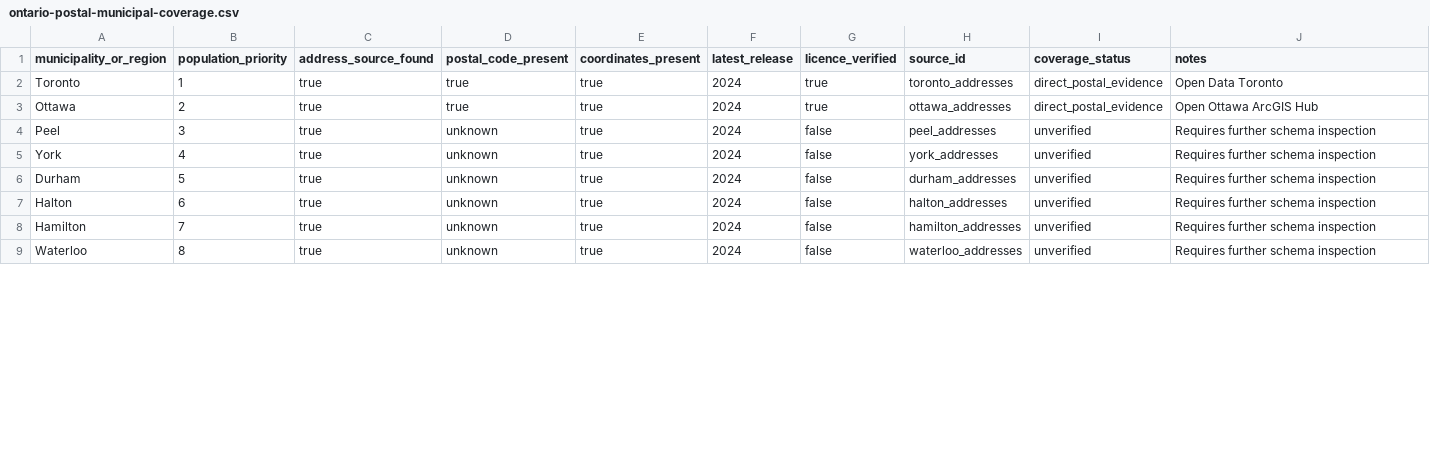
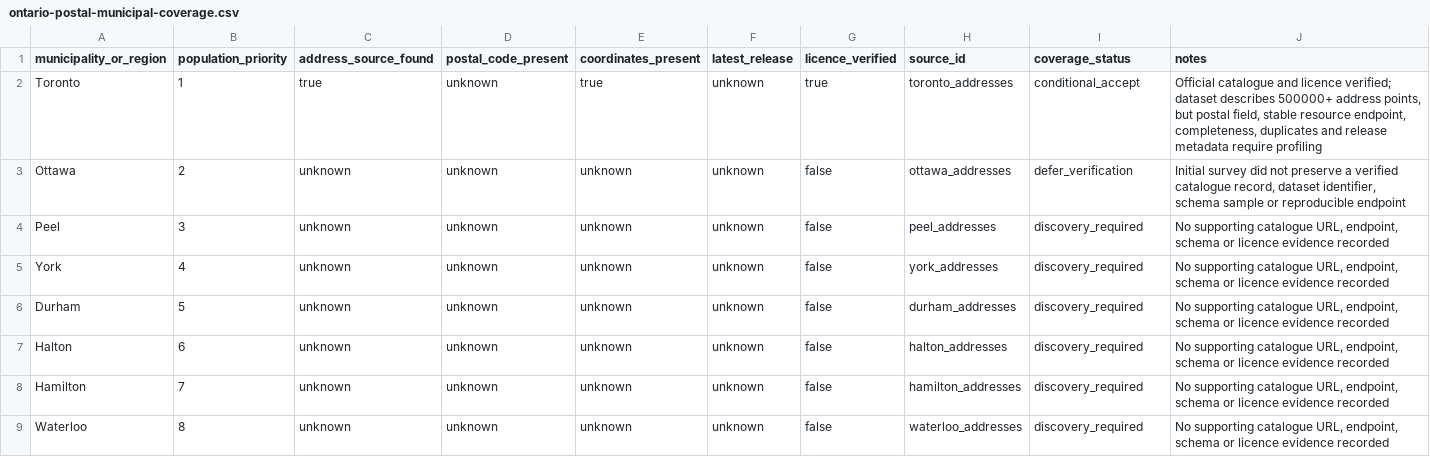
Before and after one commit to lennon-li/OPCC, a CSV file: research/ontario-postal-municipal-coverage.csv, drawn as a sheet; only a part is shown; the diff covers the shown part only.

Commit message:
Correct municipal source verification statuses

```diff
--- a/research/ontario-postal-municipal-coverage.csv
+++ b/research/ontario-postal-municipal-coverage.csv
@@ -1,9 +1,9 @@
 municipality_or_region,population_priority,address_source_found,postal_code_present,coordinates_present,latest_release,licence_verified,source_id,coverage_status,notes
-Toronto,1,true,true,true,2024,true,toronto_addresses,direct_postal_evidence,Open Data Toronto
-Ottawa,2,true,true,true,2024,true,ottawa_addresses,direct_postal_evidence,Open Ottawa ArcGIS Hub
-Peel,3,true,unknown,true,2024,false,peel_addresses,unverified,Requires further schema inspection
-York,4,true,unknown,true,2024,false,york_addresses,unverified,Requires further schema inspection
-Durham,5,true,unknown,true,2024,false,durham_addresses,unverified,Requires further schema inspection
-Halton,6,true,unknown,true,2024,false,halton_addresses,unverified,Requires further schema inspection
-Hamilton,7,true,unknown,true,2024,false,hamilton_addresses,unverified,Requires further schema inspection
-Waterloo,8,true,unknown,true,2024,false,waterloo_addresses,unverified,Requires further schema inspection
+Toronto,1,true,unknown,true,unknown,true,toronto_addresses,conditional_accept,"Official catalogue and licence verified; dataset describes 500000+ address points, but postal field, stable resource endpoint, completeness, duplicates and release metadata require profiling"
+Ottawa,2,unknown,unknown,unknown,unknown,false,ottawa_addresses,defer_verification,"Initial survey did not preserve a verified catalogue record, dataset identifier, schema sample or reproducible endpoint"
+Peel,3,unknown,unknown,unknown,unknown,false,peel_addresses,discovery_required,"No supporting catalogue URL, endpoint, schema or licence evidence recorded"
+York,4,unknown,unknown,unknown,unknown,false,york_addresses,discovery_required,"No supporting catalogue URL, endpoint, schema or licence evidence recorded"
+Durham,5,unknown,unknown,unknown,unknown,false,durham_addresses,discovery_required,"No supporting catalogue URL, endpoint, schema or licence evidence recorded"
+Halton,6,unknown,unknown,unknown,unknown,false,halton_addresses,discovery_required,"No supporting catalogue URL, endpoint, schema or licence evidence recorded"
+Hamilton,7,unknown,unknown,unknown,unknown,false,hamilton_addresses,discovery_required,"No supporting catalogue URL, endpoint, schema or licence evidence recorded"
+Waterloo,8,unknown,unknown,unknown,unknown,false,waterloo_addresses,discovery_required,"No supporting catalogue URL, endpoint, schema or licence evidence recorded"
```
Also changed, not shown: 40 edited cells elsewhere in this file.
